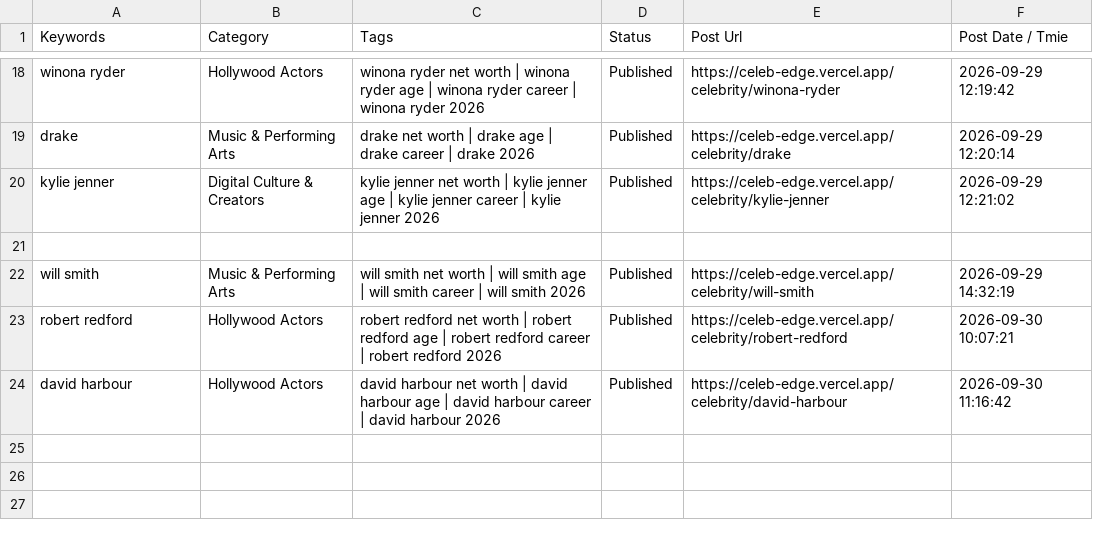
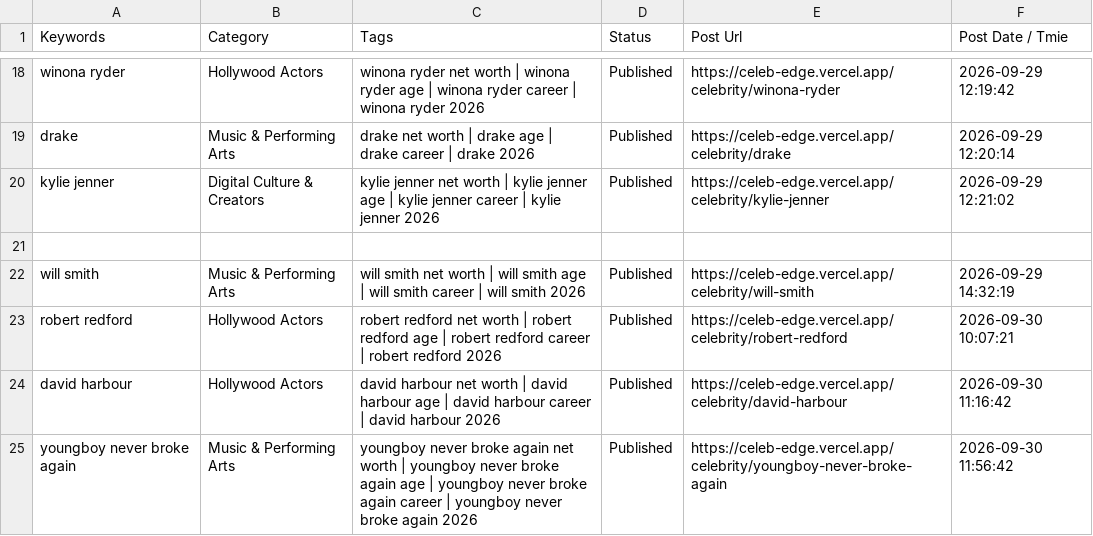
Before and after one commit to julianebaierr-gif/Celebrity-, a CSV file: src/data/sheet1-populated.csv, drawn as a sheet; only a part is shown, gaps mark what is left out.

```diff
--- a/src/data/sheet1-populated.csv
+++ b/src/data/sheet1-populated.csv
@@ -24 +24,2 @@ Keywords,Category,Tags,Status,Post Url,Post Date / Tmie
 "david harbour","Hollywood Actors","david harbour net worth | david harbour age | david harbour career | david harbour 2026","Published","https://celeb-edge.vercel.app/celebrity/david-harbour","2026-09-30 11:16:42"
+"youngboy never broke again","Music & Performing Arts","youngboy never broke again net worth | youngboy never broke again age | youngboy never broke again career | youngboy never broke again 2026","Published","https://celeb-edge.vercel.app/celebrity/youngboy-never-broke-again","2026-09-30 11:56:42"
```
Also changed, not shown: src/data/sheet1-pasteable.tsv, 9 other files.
